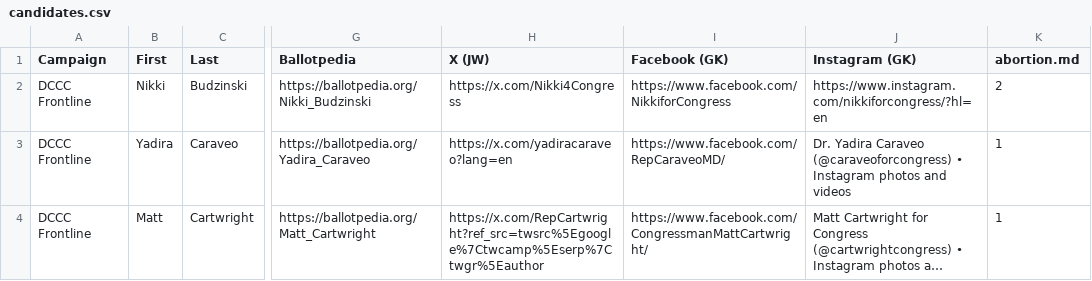
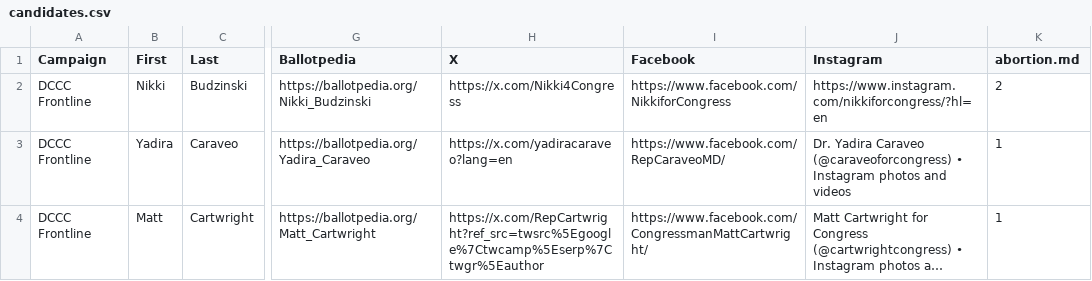
Before and after one commit to nmannes/r2b, a CSV file: _data/candidates.csv, drawn as a sheet; only a part is shown, gaps mark what is left out; long unchanged cells end in …; the diff names each change by its address in the sheet, - before the commit and + after, or states it on an @@ line.

```diff
--- a/_data/candidates.csv
+++ b/_data/candidates.csv
-H1: X (JW)
+H1: X
-I1: Facebook (GK)
+I1: Facebook
-J1: Instagram (GK)
+J1: Instagram
```
Also changed, not shown: 3 other files.
